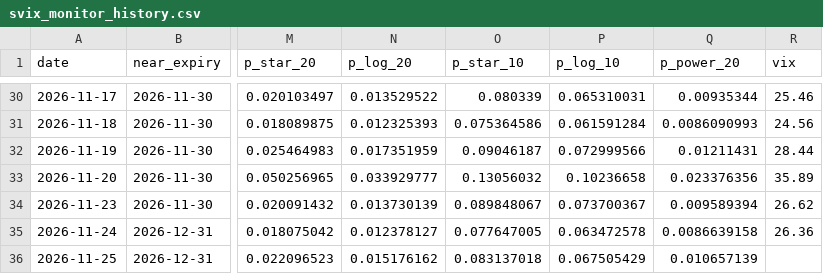
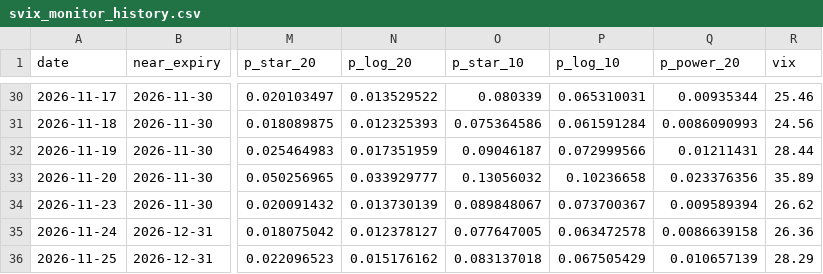
Before and after one commit to Zonglin-Li233/svix-crash-monitor, a CSV file: svix_monitor_history.csv, drawn as a sheet; only a part is shown, gaps mark what is left out; the diff names each change by its address in the sheet, - before the commit and + after, or states it on an @@ line.

```diff
--- a/svix_monitor_history.csv
+++ b/svix_monitor_history.csv
-R36 (vix): (empty)
+R36 (vix): 28.29
```
